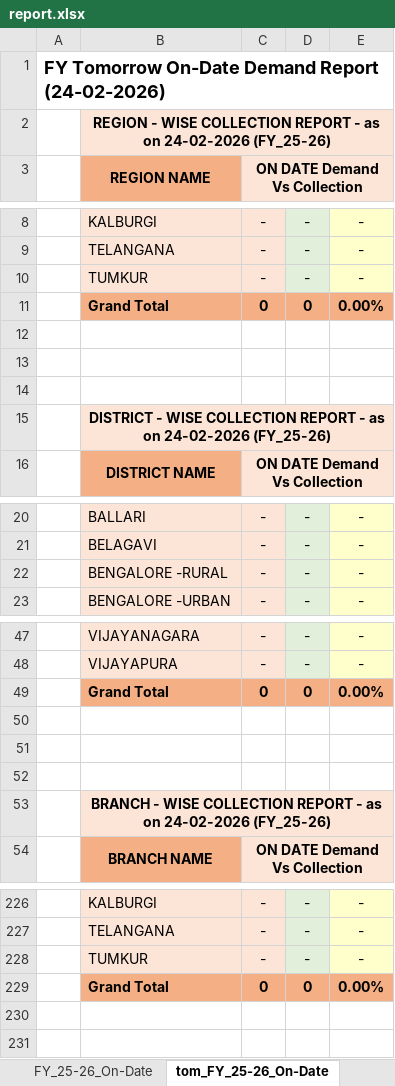
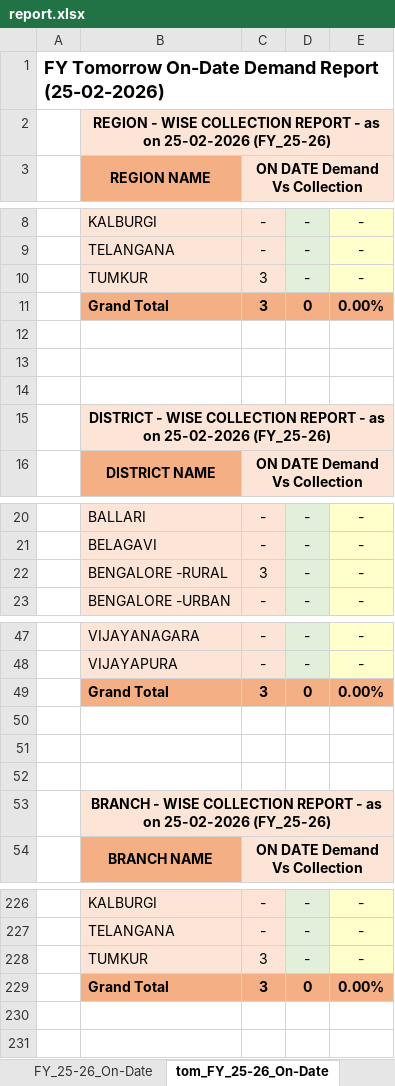
Before and after one commit to Raghunandan1157/Coll_Db, an Excel workbook: data/report.xlsx, sheet tom_FY_25-26_On-Date, drawn as a sheet; only a part is shown, gaps mark what is left out; values as stored, in another font and other column widths than the file's, no borders; the diff covers the shown part only; the diff names each change by its address in the sheet, - before the commit and + after, or states it on an @@ line.

Commit message:
Update report — 25/2/2026

```diff
--- a/data/report.xlsx (sheet tom_FY_25-26_On-Date)
+++ b/data/report.xlsx (sheet tom_FY_25-26_On-Date)
-A1: …Demand Report (24-02-2026)
+A1: …Demand Report (25-02-2026)
-B2: …as on 24-02-2026 (FY_25-26)
+B2: …as on 25-02-2026 (FY_25-26)
-C10: -
+C10: 3
-C11: 0
+C11: 3
-B15: …as on 24-02-2026 (FY_25-26)
+B15: …as on 25-02-2026 (FY_25-26)
-C22: -
+C22: 3
-C49: 0
+C49: 3
-B53: …as on 24-02-2026 (FY_25-26)
+B53: …as on 25-02-2026 (FY_25-26)
-C228: -
+C228: 3
-C229: 0
+C229: 3
```
Also changed, not shown: 9 edited cells elsewhere in this sheet, sheet OverAll, sheet FY_25-26, sheet OverAll_On-Date, sheet FY_25-26_On-Date, sheet tom_OverAll_On-Date, formulas that keep their value.
